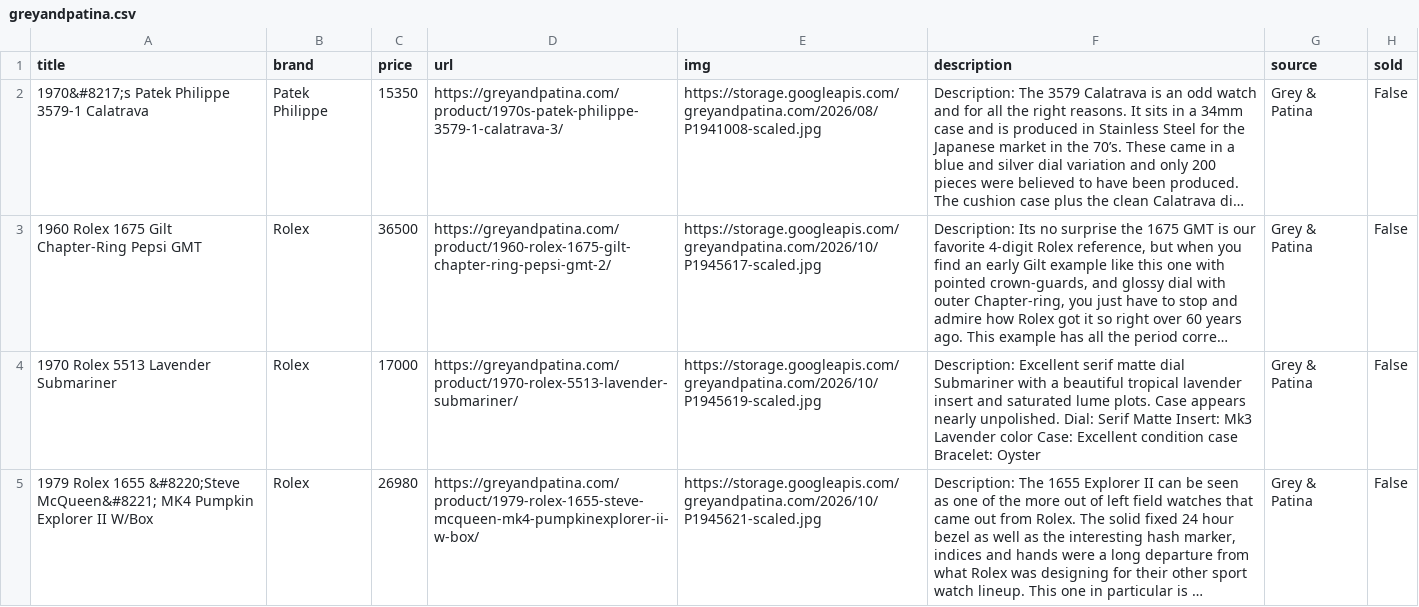
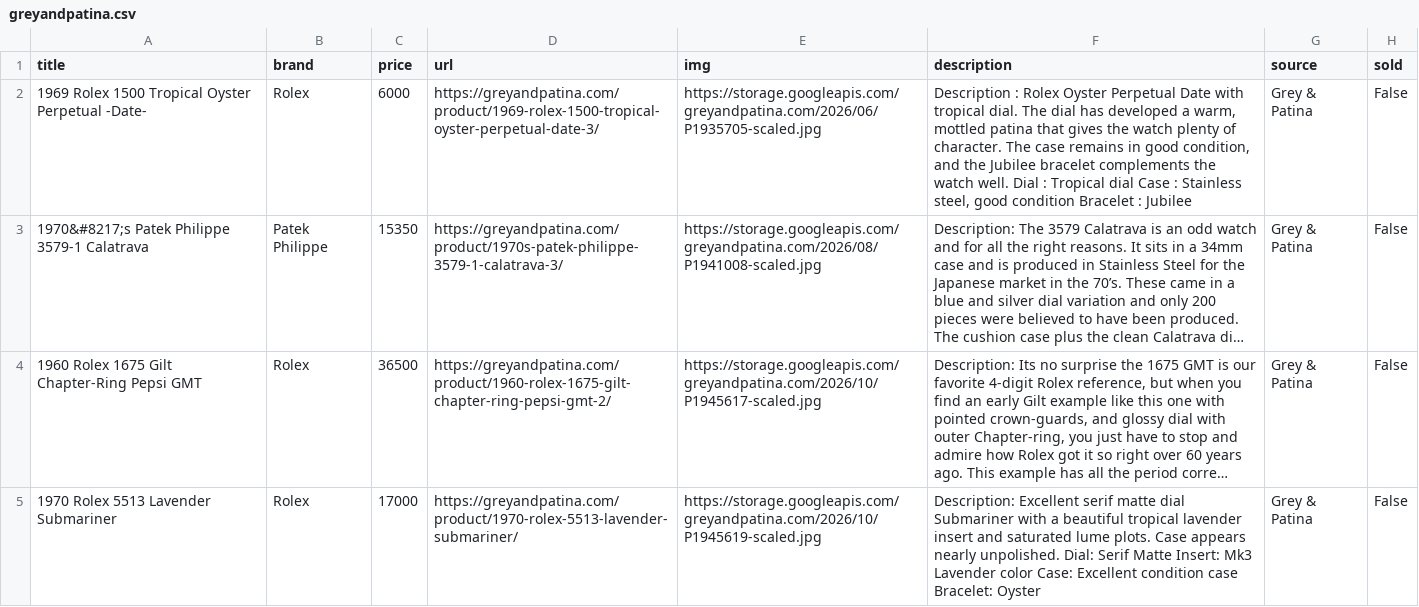
Before and after one commit to markatmutter-cloud/watchlist, a CSV file: data/greyandpatina.csv, drawn as a sheet; only a part is shown; the shorter side is filled out with more unchanged rows; long unchanged cells end in …; the diff names each change by its address in the sheet, - before the commit and + after, or states it on an @@ line.

```diff
--- a/data/greyandpatina.csv
+++ b/data/greyandpatina.csv
+row 2: 1969 Rolex 1500 Tropical Oyster Perpetual -Date- | Rolex | 6000 | https://greyandpatina.com/product/1969-rolex-1500-tropical-oyster-perpetual-date-3/ | https://storage.googleapis.com/greyandpatina.com/2026/06/P1935705-scaled.jpg | Description : Rolex Oyster Perpetual Date with tropical dial. The dial has developed a warm, mottled patina that gives the watch plenty of character. The case remains in good condition, and the Jubilee bracelet complements the watch well. Dial : Tropical dial Case : Stainless steel, good condition Bracelet : Jubilee | Grey & Patina | False
```
Also changed, not shown: data/craftandtailored.csv, data/hairspring.csv, 14 other files.
